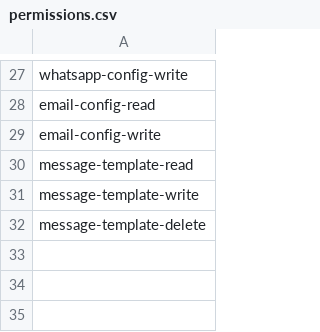
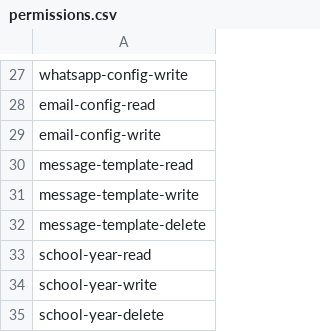
Before and after one commit to hadziqmtqn/ppdb, a CSV file: database/import/permissions.csv, drawn as a sheet; only a part is shown, gaps mark what is left out.

Commit message:
+ school year table

```diff
--- a/database/import/permissions.csv
+++ b/database/import/permissions.csv
@@ -32 +32,4 @@ message-template-write
 message-template-delete
+school-year-read
+school-year-write
+school-year-delete
```
Also changed, not shown: 9 other files.
